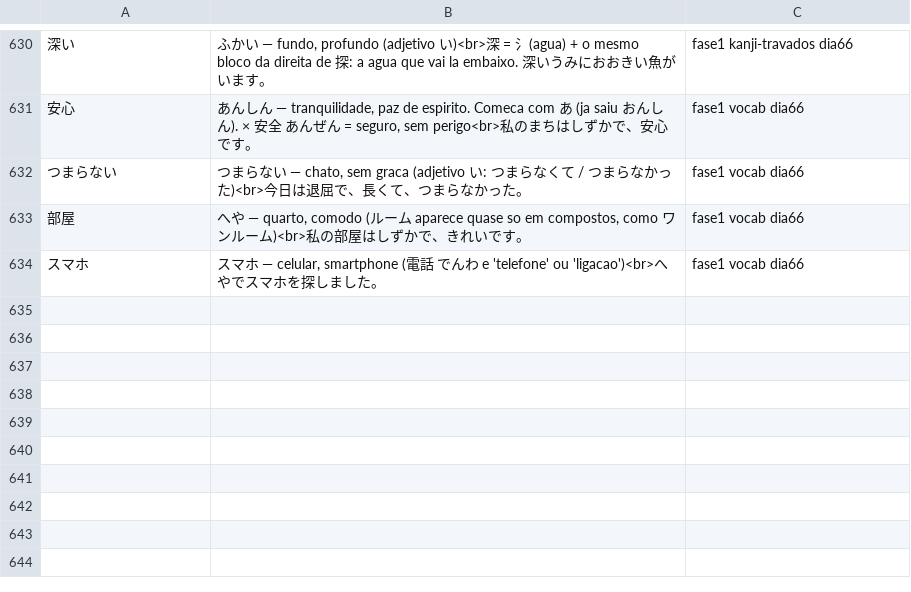
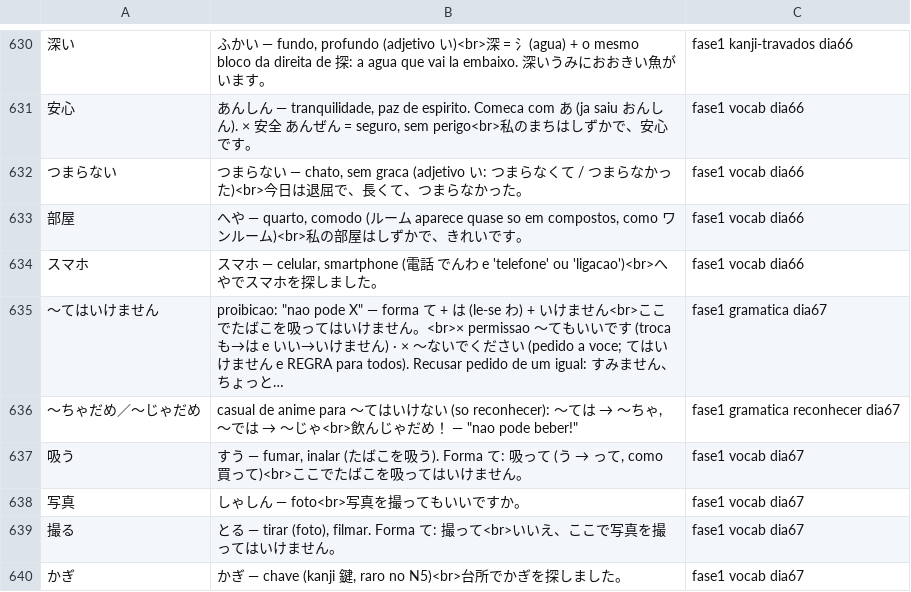
Before and after one commit to VinciusGoulart/japones-jlpt, a TSV file: progresso/vocabulario.tsv, drawn as a sheet; only a part is shown, gaps mark what is left out; the diff names each change by its address in the sheet, - before the commit and + after, or states it on an @@ line.

```diff
--- a/progresso/vocabulario.tsv
+++ b/progresso/vocabulario.tsv
+row 635: 〜てはいけません | proibicao: "nao pode X" — forma て + は (le-se わ) + いけません<br>ここでたばこを吸ってはいけません。<br>× permissao 〜てもいいです (troca も→は e いい→いけません) · × 〜ないでください (pedido a voce; てはいけません e REGRA para todos). Recusar pedido de um igual: すみません、ちょっと… | fase1 gramatica dia67
+row 636: 〜ちゃだめ／〜じゃだめ | casual de anime para 〜てはいけない (so reconhecer): 〜ては → 〜ちゃ, 〜では → 〜じゃ<br>飲んじゃだめ！ — "nao pode beber!" | fase1 gramatica reconhecer dia67
+row 637: 吸う | すう — fumar, inalar (たばこを吸う). Forma て: 吸って (う → って, como 買って)<br>ここでたばこを吸ってはいけません。 | fase1 vocab dia67
+row 638: 写真 | しゃしん — foto<br>写真を撮ってもいいですか。 | fase1 vocab dia67
+row 639: 撮る | とる — tirar (foto), filmar. Forma て: 撮って<br>いいえ、ここで写真を撮ってはいけません。 | fase1 vocab dia67
+row 640: かぎ | かぎ — chave (kanji 鍵, raro no N5)<br>台所でかぎを探しました。 | fase1 vocab dia67
```
Also changed, not shown: progresso/escrita.tsv, 2 other files.
